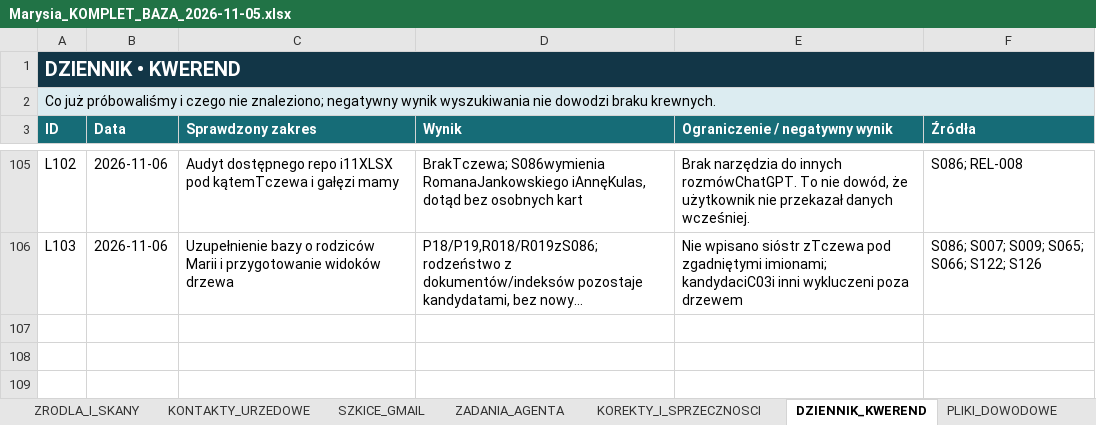
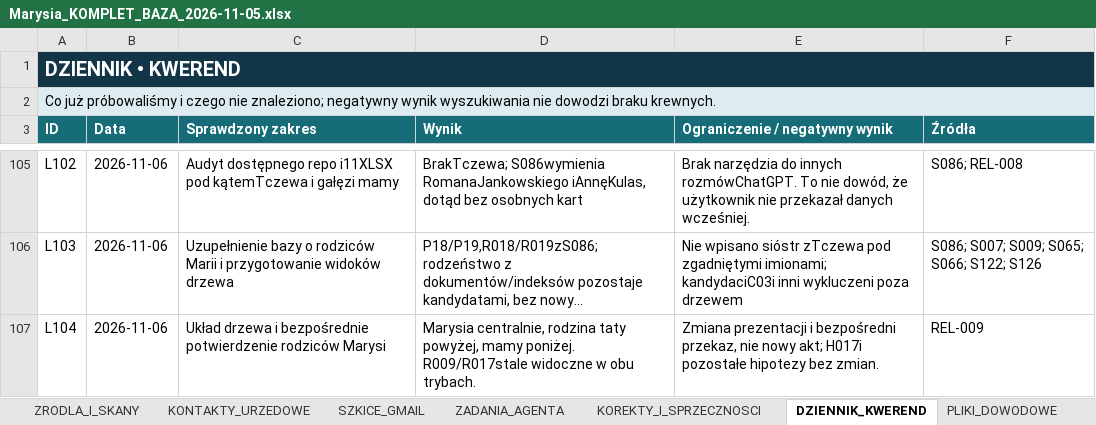
Before and after one commit to maciekkoz-PL/drzewo-genealogiczne, an Excel workbook: Marysia_KOMPLET_BAZA_2026-11-05.xlsx, sheet DZIENNIK_KWEREND, drawn as a sheet; only a part is shown, gaps mark what is left out; long unchanged cells end in …; values as stored, in another font and other column widths than the file's, no borders; table styles not drawn; the diff names each change by its address in the sheet, - before the commit and + after, or states it on an @@ line.

Commit message:
Wyśrodkuj Marysię i zachowaj stałe połączenia z obojgiem rodziców

```diff
--- a/Marysia_KOMPLET_BAZA_2026-11-05.xlsx (sheet DZIENNIK_KWEREND)
+++ b/Marysia_KOMPLET_BAZA_2026-11-05.xlsx (sheet DZIENNIK_KWEREND)
+row 107: L104 | 2026-11-06 | Układ drzewa i bezpośrednie potwierdzenie rodziców Marysi | Marysia centralnie, rodzina taty powyżej, mamy poniżej. R009/R017stale widoczne w obu trybach. | Zmiana prezentacji i bezpośredni przekaz, nie nowy akt; H017i pozostałe hipotezy bez zmian. | REL-009
```
Also changed, not shown: sheet RELACJE, sheet RELACJE_ZRODLOWE, sheet RDZEN_RODZINY, 8 other files.
